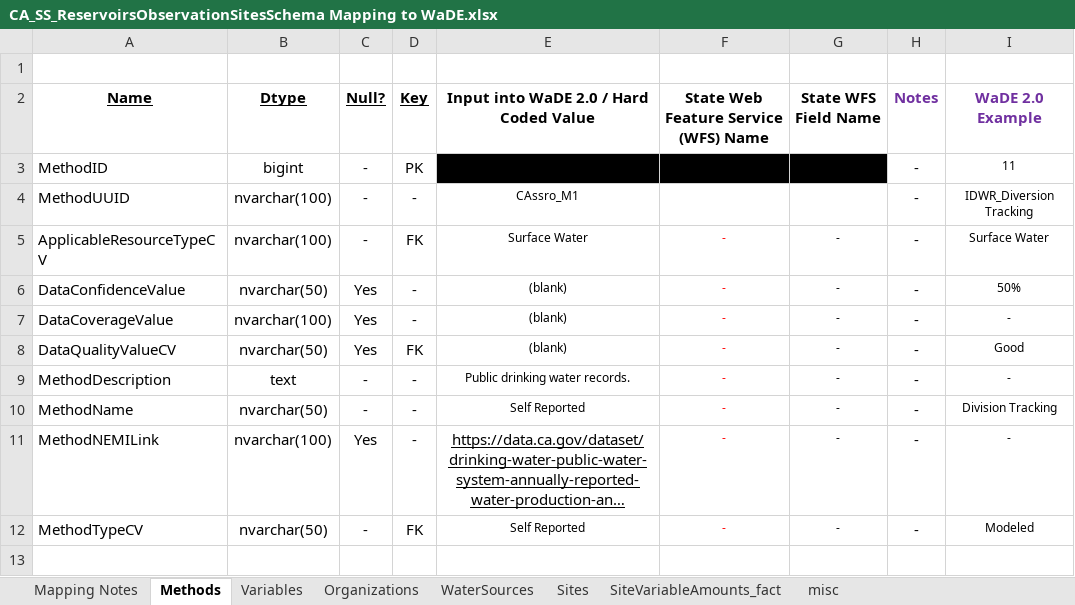
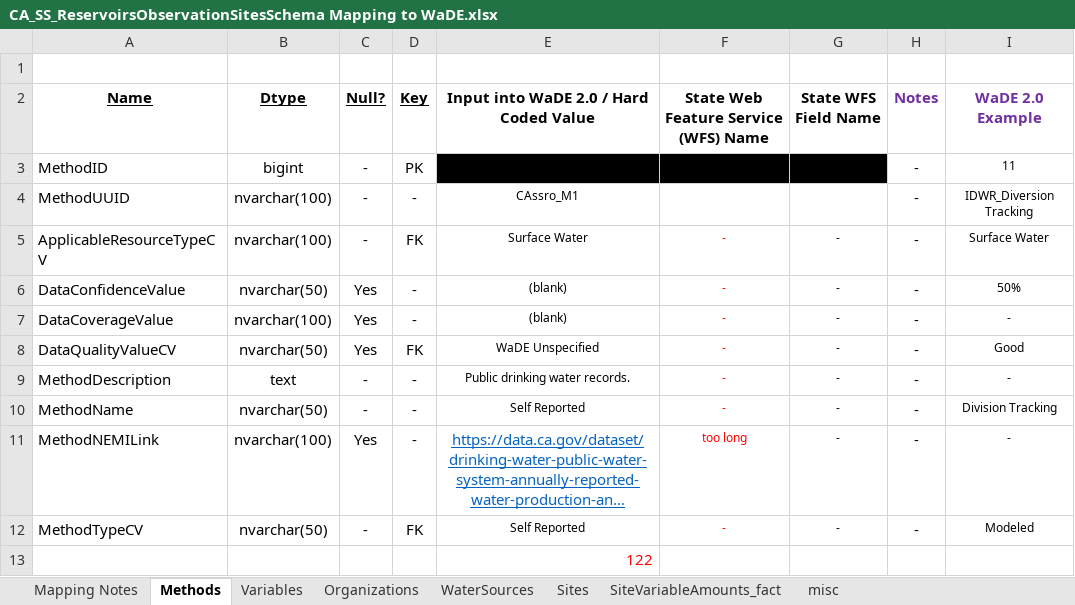
Before and after one commit to WSWCWaterDataExchange/MappingStatesDataToWaDE2.0, an Excel workbook: California/SS_ReservoirsObservationSites/CA_SS_ReservoirsObservationSitesSchema Mapping to WaDE.xlsx, sheet Methods, drawn as a sheet; only a part is shown; long unchanged cells end in …; values as stored, in another font and other column widths than the file's, no borders; rows hold the shown columns only; the diff names each change by its address in the sheet, - before the commit and + after, or states it on an @@ line.

```diff
--- a/California/SS_ReservoirsObservationSites/CA_SS_ReservoirsObservationSitesSchema Mapping to WaDE.xlsx (sheet Methods)
+++ b/California/SS_ReservoirsObservationSites/CA_SS_ReservoirsObservationSitesSchema Mapping to WaDE.xlsx (sheet Methods)
-E8: (blank)
+E8: WaDE Unspecified
-E11 text colour: black
+E11 text colour: #0563C1
-F11: -
+F11: too long
+row 13:  |  |  |  | 122
```
Also changed, not shown: sheet WaterSources, sheet Variables, 9 other files.
